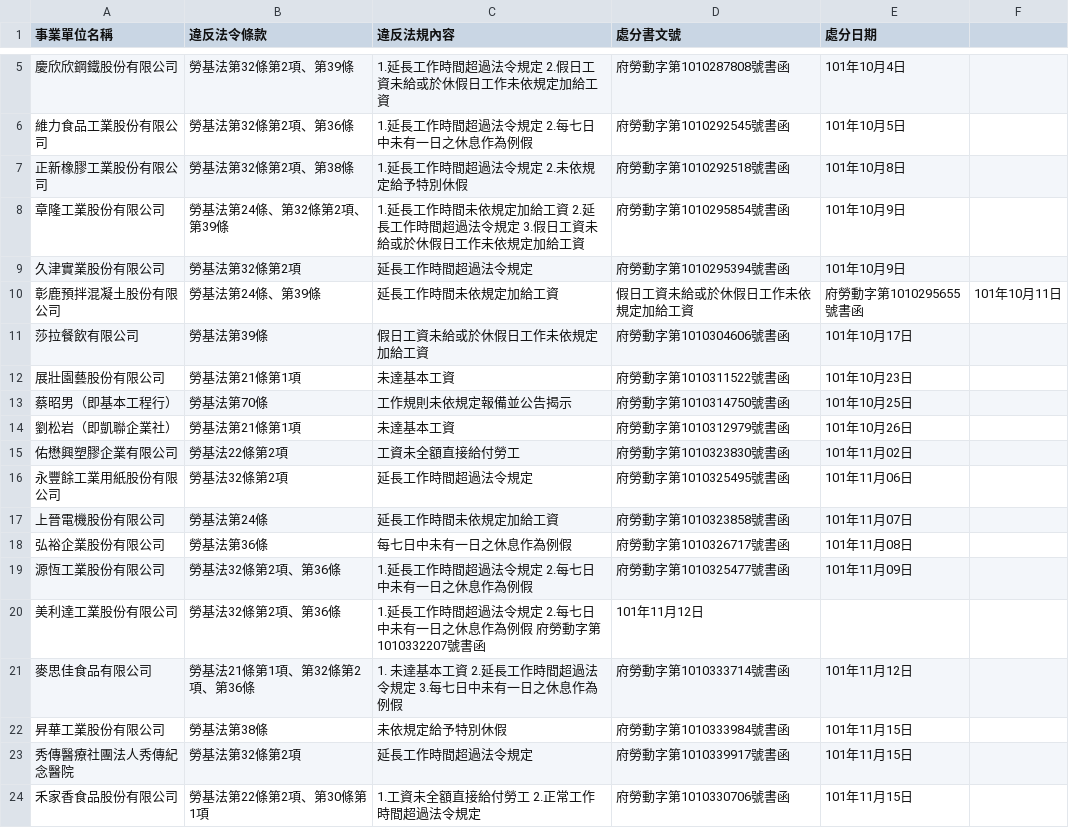
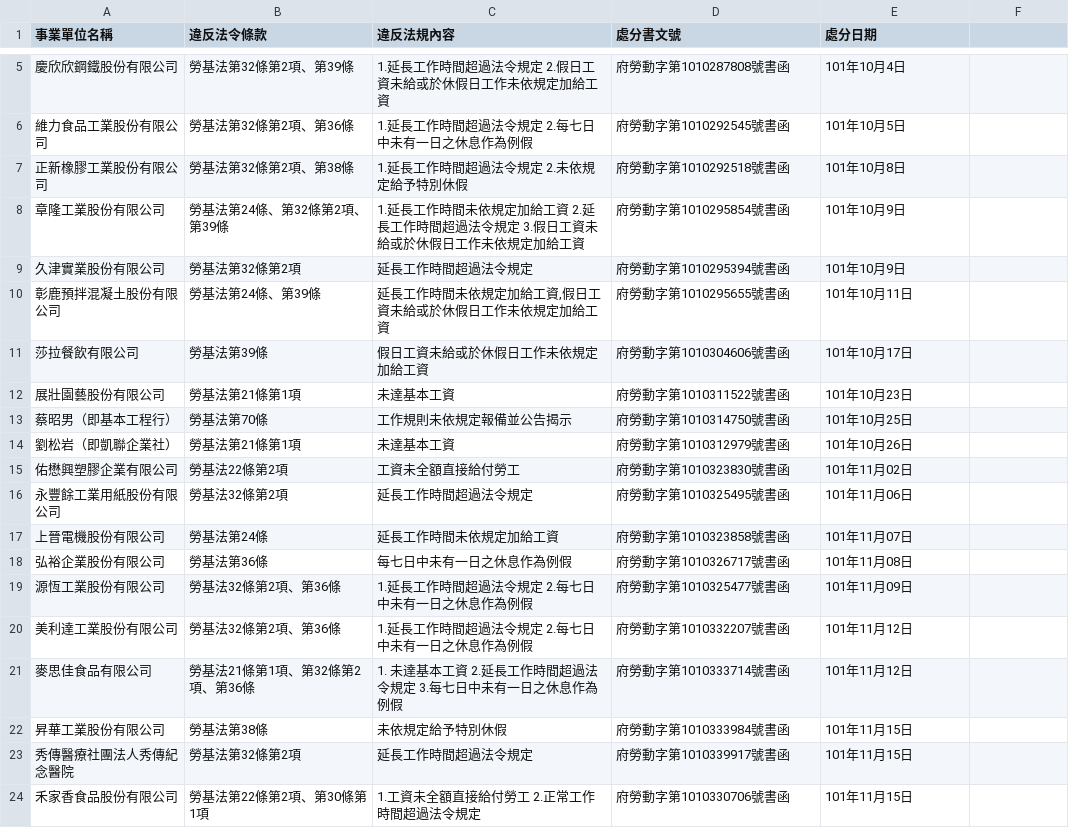
Before and after one commit to nansenat16/LSA-CSV, a CSV file: 08/101_10-11.csv, drawn as a sheet; only a part is shown, gaps mark what is left out; the diff names each change by its address in the sheet, - before the commit and + after, or states it on an @@ line.

```diff
--- a/08/101_10-11.csv
+++ b/08/101_10-11.csv
-C10 (違反法規內容): 延長工作時間未依規定加給工資
+C10 (違反法規內容): 延長工作時間未依規定加給工資,假日工資未給或於休假日工作未依規定加給工資
-D10 (處分書文號): 假日工資未給或於休假日工作未依規定加給工資
+D10 (處分書文號): 府勞動字第1010295655號書函
-E10 (處分日期): 府勞動字第1010295655號書函
+E10 (處分日期): 101年10月11日
-F10: 101年10月11日
+F10: (empty)
-C20 (違反法規內容): 1.延長工作時間超過法令規定 2.每七日中未有一日之休息作為例假 府勞動字第1010332207號書函
+C20 (違反法規內容): 1.延長工作時間超過法令規定 2.每七日中未有一日之休息作為例假
-D20 (處分書文號): 101年11月12日
+D20 (處分書文號): 府勞動字第1010332207號書函
-E20 (處分日期): (empty)
+E20 (處分日期): 101年11月12日
```
Also changed, not shown: 05/101_12.csv, 11/101_12.csv, 1 other file.
